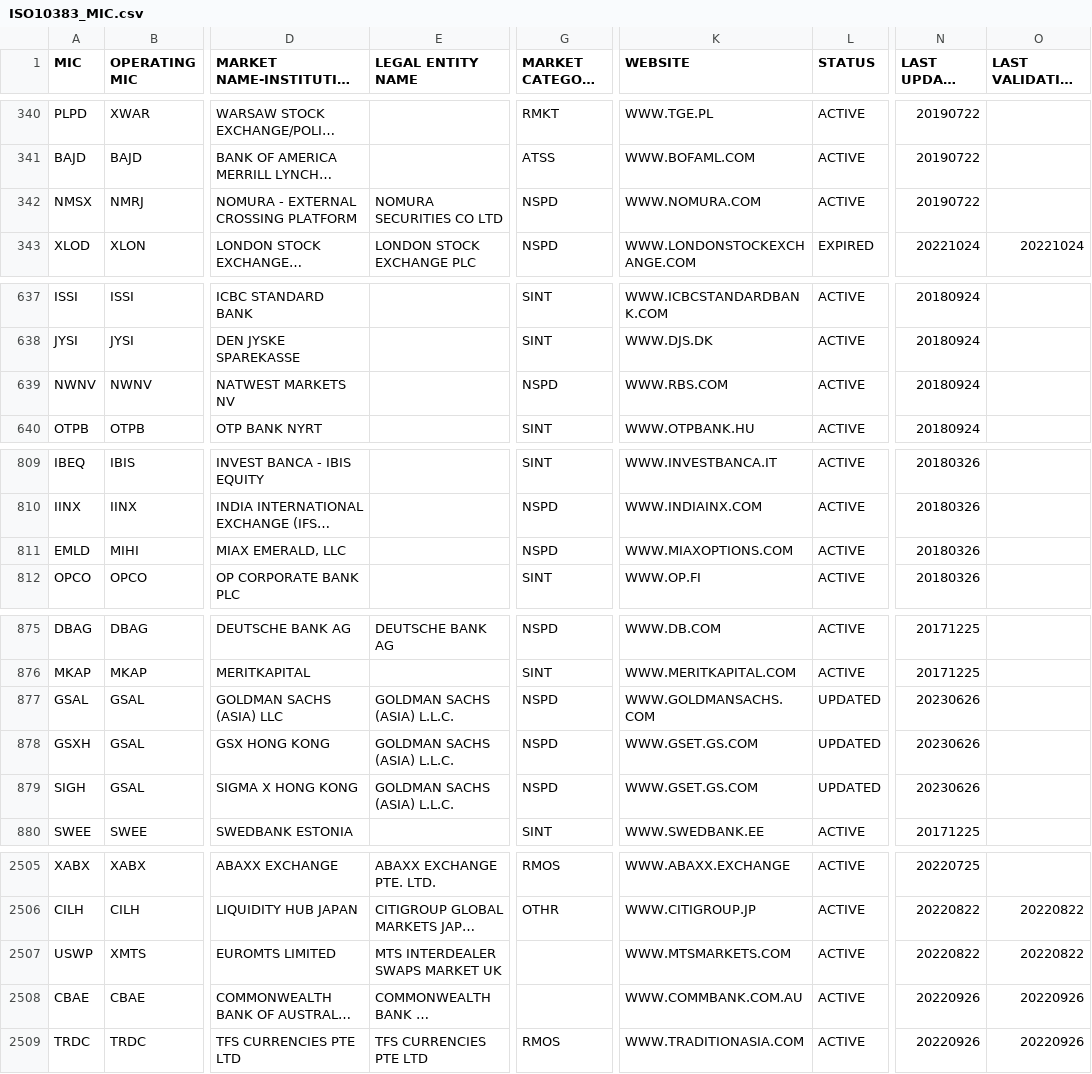
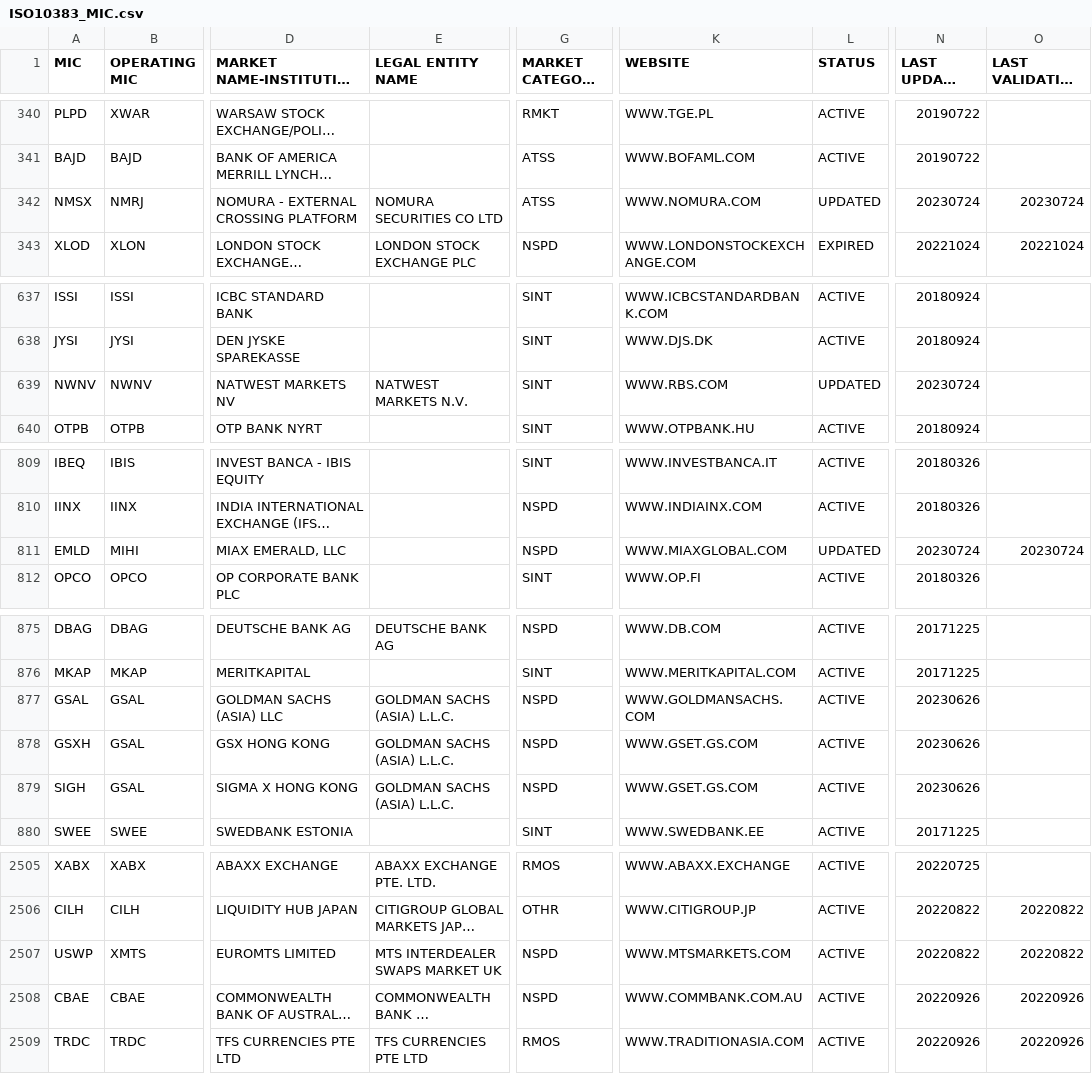
Before and after one commit to w3stling/mic, a CSV file: src/main/resources/ISO10383_MIC.csv, drawn as a sheet; only a part is shown, gaps mark what is left out; long unchanged cells end in …; the diff covers the shown part only; the diff names each change by its address in the sheet, - before the commit and + after, or states it on an @@ line.

```diff
--- a/src/main/resources/ISO10383_MIC.csv
+++ b/src/main/resources/ISO10383_MIC.csv
-G342 (MARKET CATEGORY CODE): NSPD
+G342 (MARKET CATEGORY CODE): ATSS
-L342 (STATUS): ACTIVE
+L342 (STATUS): UPDATED
-N342 (LAST UPDATE DATE): 20190722
+N342 (LAST UPDATE DATE): 20230724
-O342 (LAST VALIDATION DATE): (empty)
+O342 (LAST VALIDATION DATE): 20230724
-E639 (LEGAL ENTITY NAME): (empty)
+E639 (LEGAL ENTITY NAME): NATWEST MARKETS N.V.
-G639 (MARKET CATEGORY CODE): NSPD
+G639 (MARKET CATEGORY CODE): SINT
-L639 (STATUS): ACTIVE
+L639 (STATUS): UPDATED
-N639 (LAST UPDATE DATE): 20180924
+N639 (LAST UPDATE DATE): 20230724
-K811 (WEBSITE): WWW.MIAXOPTIONS.COM
+K811 (WEBSITE): WWW.MIAXGLOBAL.COM
-L811 (STATUS): ACTIVE
+L811 (STATUS): UPDATED
-N811 (LAST UPDATE DATE): 20180326
+N811 (LAST UPDATE DATE): 20230724
-O811 (LAST VALIDATION DATE): (empty)
+O811 (LAST VALIDATION DATE): 20230724
-L877:L879 (STATUS): UPDATED
+L877:L879 (STATUS): ACTIVE
-G2507:G2508 (MARKET CATEGORY CODE): (empty)
+G2507:G2508 (MARKET CATEGORY CODE): NSPD
```
Also changed, not shown: 4 added rows and 82 edited cells elsewhere in this file.
